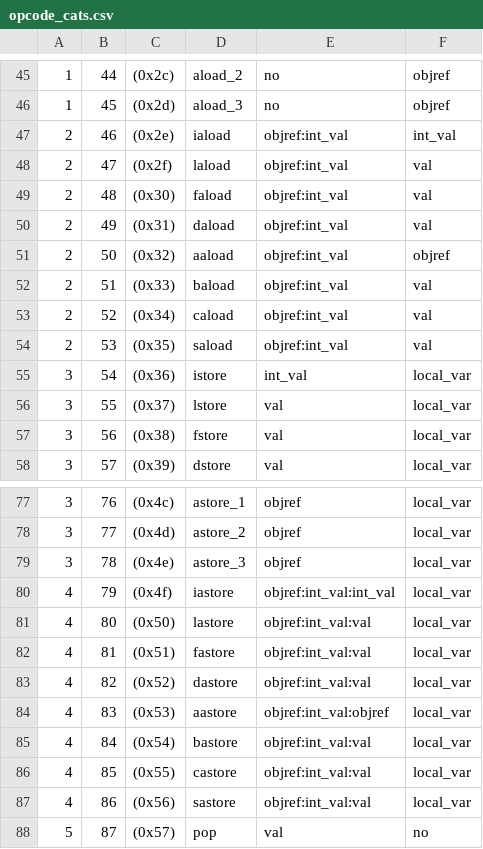
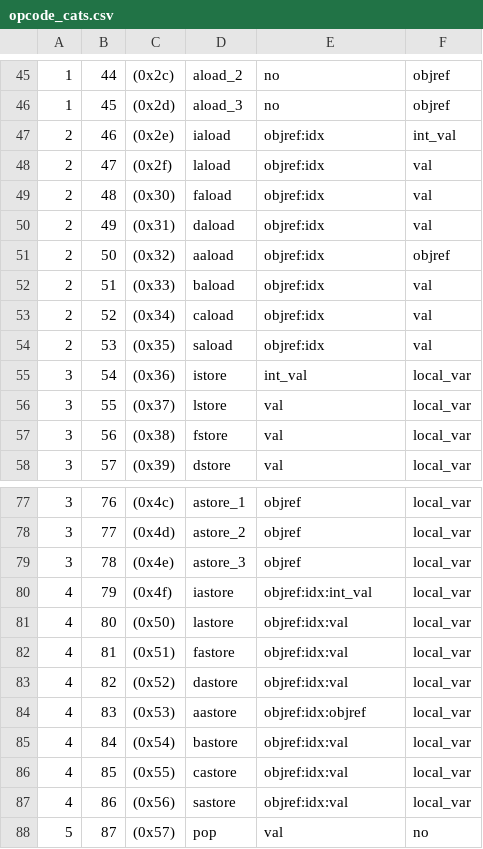
Before and after one commit to Programming-Systems-Lab/dyclink, a CSV file: MIB/opcodes/opcode_cats.csv, drawn as a sheet; only a part is shown, gaps mark what is left out.

```diff
--- a/MIB/opcodes/opcode_cats.csv
+++ b/MIB/opcodes/opcode_cats.csv
@@ -46,10 +46,10 @@
 1,45,(0x2d),aload_3,no,objref
-2,46,(0x2e),iaload,objref:int_val,int_val
-2,47,(0x2f),laload,objref:int_val,val
-2,48,(0x30),faload,objref:int_val,val
-2,49,(0x31),daload,objref:int_val,val
-2,50,(0x32),aaload,objref:int_val,objref
-2,51,(0x33),baload,objref:int_val,val
-2,52,(0x34),caload,objref:int_val,val
-2,53,(0x35),saload,objref:int_val,val
+2,46,(0x2e),iaload,objref:idx,int_val
+2,47,(0x2f),laload,objref:idx,val
+2,48,(0x30),faload,objref:idx,val
+2,49,(0x31),daload,objref:idx,val
+2,50,(0x32),aaload,objref:idx,objref
+2,51,(0x33),baload,objref:idx,val
+2,52,(0x34),caload,objref:idx,val
+2,53,(0x35),saload,objref:idx,val
 3,54,(0x36),istore,int_val,local_var
@@ -79,10 +79,10 @@
 3,78,(0x4e),astore_3,objref,local_var
-4,79,(0x4f),iastore,objref:int_val:int_val,local_var
-4,80,(0x50),lastore,objref:int_val:val,local_var
-4,81,(0x51),fastore,objref:int_val:val,local_var
-4,82,(0x52),dastore,objref:int_val:val,local_var
-4,83,(0x53),aastore,objref:int_val:objref,local_var
-4,84,(0x54),bastore,objref:int_val:val,local_var
-4,85,(0x55),castore,objref:int_val:val,local_var
-4,86,(0x56),sastore,objref:int_val:val,local_var
+4,79,(0x4f),iastore,objref:idx:int_val,local_var
+4,80,(0x50),lastore,objref:idx:val,local_var
+4,81,(0x51),fastore,objref:idx:val,local_var
+4,82,(0x52),dastore,objref:idx:val,local_var
+4,83,(0x53),aastore,objref:idx:objref,local_var
+4,84,(0x54),bastore,objref:idx:val,local_var
+4,85,(0x55),castore,objref:idx:val,local_var
+4,86,(0x56),sastore,objref:idx:val,local_var
 5,87,(0x57),pop,val,no
```
Also changed, not shown: 9 other files.
